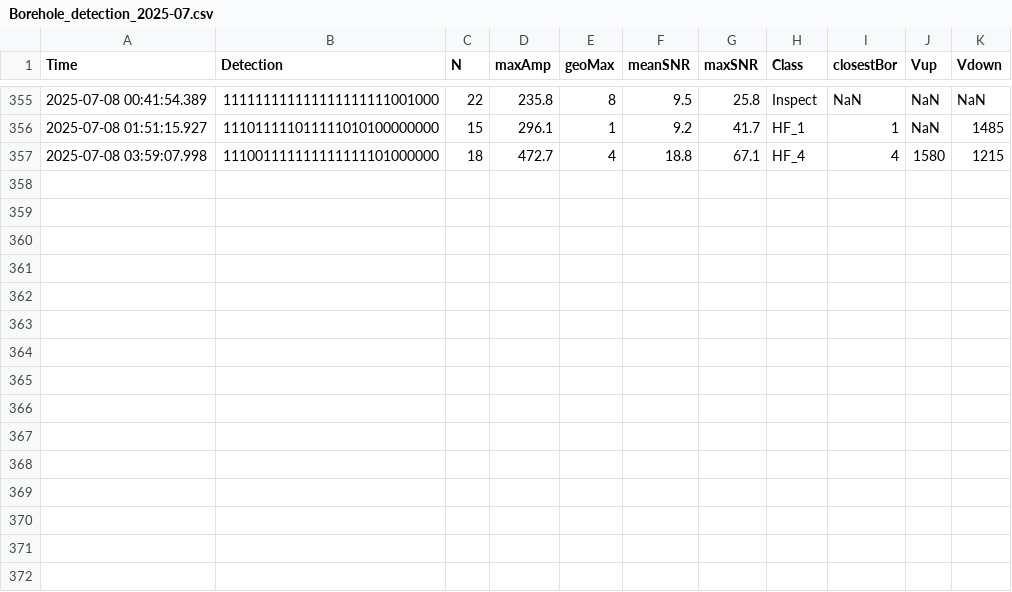
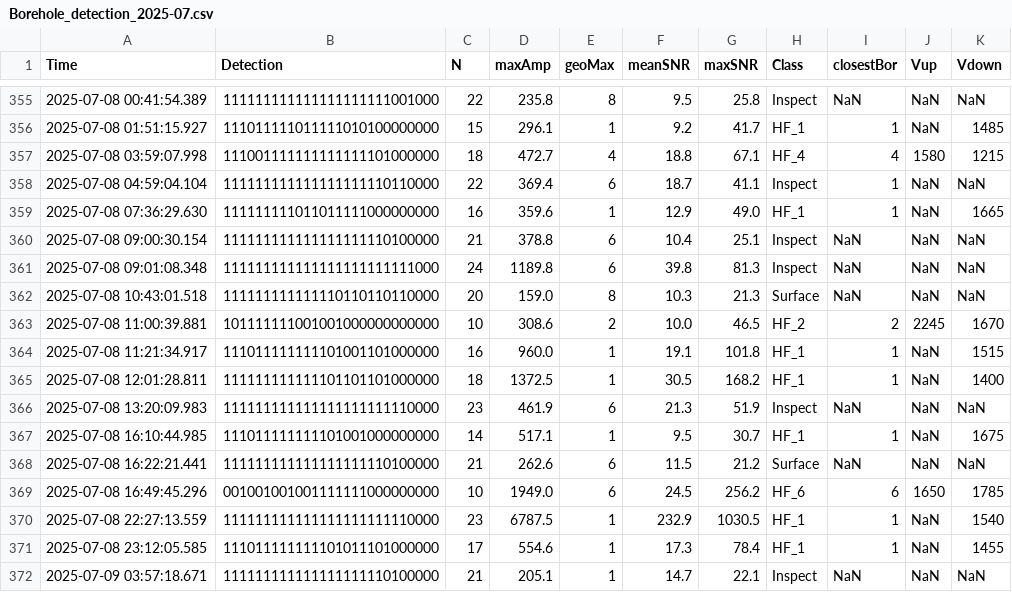
Before and after one commit to nlanget/Aaknes-borehole, a CSV file: data/detection/Borehole_detection_2025-07.csv, drawn as a sheet; only a part is shown, gaps mark what is left out; the diff names each change by its address in the sheet, - before the commit and + after, or states it on an @@ line.

Commit message:
Updated data files

```diff
--- a/data/detection/Borehole_detection_2025-07.csv
+++ b/data/detection/Borehole_detection_2025-07.csv
+row 358: 2025-07-08 04:59:04.104 | 111111111111111111110110000 | 22 | 369.4 | 6 | 18.7 | 41.1 | Inspect | 1 | NaN | NaN
+row 359: 2025-07-08 07:36:29.630 | 111111111011011111000000000 | 16 | 359.6 | 1 | 12.9 | 49.0 | HF_1 | 1 | NaN | 1665
+row 360: 2025-07-08 09:00:30.154 | 111111111111111111110100000 | 21 | 378.8 | 6 | 10.4 | 25.1 | Inspect | NaN | NaN | NaN
+row 361: 2025-07-08 09:01:08.348 | 111111111111111111111111000 | 24 | 1189.8 | 6 | 39.8 | 81.3 | Inspect | NaN | NaN | NaN
+row 362: 2025-07-08 10:43:01.518 | 111111111111110110110110000 | 20 | 159.0 | 8 | 10.3 | 21.3 | Surface | NaN | NaN | NaN
+row 363: 2025-07-08 11:00:39.881 | 101111111001001000000000000 | 10 | 308.6 | 2 | 10.0 | 46.5 | HF_2 | 2 | 2245 | 1670
+row 364: 2025-07-08 11:21:34.917 | 111011111111101001101000000 | 16 | 960.0 | 1 | 19.1 | 101.8 | HF_1 | 1 | NaN | 1515
+row 365: 2025-07-08 12:01:28.811 | 111111111111101101101000000 | 18 | 1372.5 | 1 | 30.5 | 168.2 | HF_1 | 1 | NaN | 1400
+row 366: 2025-07-08 13:20:09.983 | 111111111111111111111110000 | 23 | 461.9 | 6 | 21.3 | 51.9 | Inspect | NaN | NaN | NaN
+row 367: 2025-07-08 16:10:44.985 | 111011111111101001000000000 | 14 | 517.1 | 1 | 9.5 | 30.7 | HF_1 | 1 | NaN | 1675
+row 368: 2025-07-08 16:22:21.441 | 111111111111111111110100000 | 21 | 262.6 | 6 | 11.5 | 21.2 | Surface | NaN | NaN | NaN
+row 369: 2025-07-08 16:49:45.296 | 001001001001111111000000000 | 10 | 1949.0 | 6 | 24.5 | 256.2 | HF_6 | 6 | 1650 | 1785
+row 370: 2025-07-08 22:27:13.559 | 111111111111111111111110000 | 23 | 6787.5 | 1 | 232.9 | 1030.5 | HF_1 | 1 | NaN | 1540
+row 371: 2025-07-08 23:12:05.585 | 111011111111101011101000000 | 17 | 554.6 | 1 | 17.3 | 78.4 | HF_1 | 1 | NaN | 1455
+row 372: 2025-07-09 03:57:18.671 | 111111111111111111110100000 | 21 | 205.1 | 1 | 14.7 | 22.1 | Inspect | NaN | NaN | NaN
```
Also changed, not shown: data/availability/data_availability_2025.csv, 1 other file.
